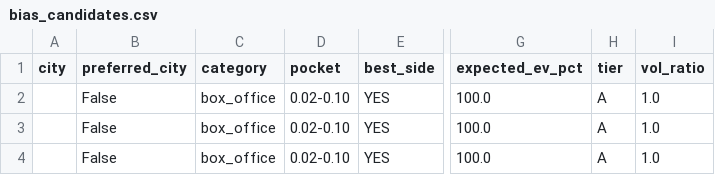
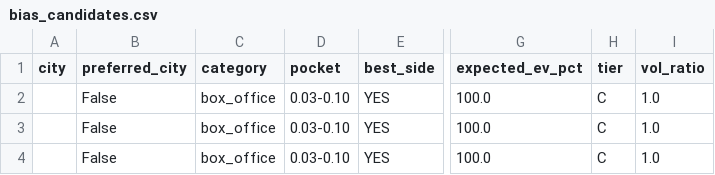
Before and after one commit to mibenton/polymarket-oracle, a CSV file: data/results/bias_candidates.csv, drawn as a sheet; only a part is shown, gaps mark what is left out; the diff names each change by its address in the sheet, - before the commit and + after, or states it on an @@ line.

Commit message:
Cycles 42-44: refined crypto_range to 0.10-0.15 (+81% real sweet spot), box_office lowered to tier C due to variance

```diff
--- a/data/results/bias_candidates.csv
+++ b/data/results/bias_candidates.csv
-D2:D4 (pocket): 0.02-0.10
+D2:D4 (pocket): 0.03-0.10
-H2:H4 (tier): A
+H2:H4 (tier): C
```
Also changed, not shown: 2 other files.
